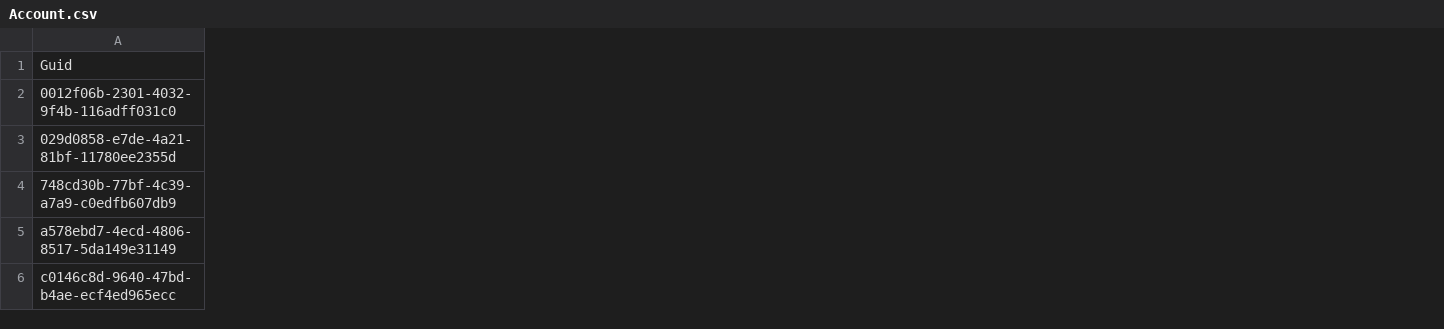
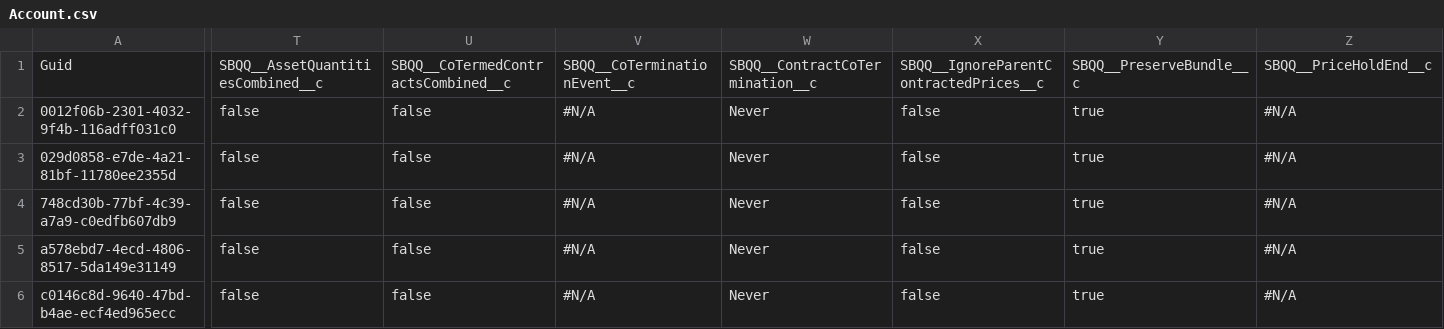
Before and after one commit to lzhdanovich/dupNameTest, a CSV file: Account.csv, drawn as a sheet; only a part is shown, gaps mark what is left out; the diff covers the shown part only; the diff names each change by its address in the sheet, - before the commit and + after, or states it on an @@ line.

Commit message:
Saved the state of the new instance into the repository branch

```diff
--- a/Account.csv
+++ b/Account.csv
+column T, rows 1-6: SBQQ__AssetQuantitiesCombined__c | false | false | false | false | false
+column U, rows 1-6: SBQQ__CoTermedContractsCombined__c | false | false | false | false | false
+column V, rows 1-6: SBQQ__CoTerminationEvent__c | #N/A | #N/A | #N/A | #N/A | #N/A
+column W, rows 1-6: SBQQ__ContractCoTermination__c | Never | Never | Never | Never | Never
+column X, rows 1-6: SBQQ__IgnoreParentContractedPrices__c | false | false | false | false | false
+column Y, rows 1-6: SBQQ__PreserveBundle__c | true | true | true | true | true
+column Z, rows 1-6: SBQQ__PriceHoldEnd__c | #N/A | #N/A | #N/A | #N/A | #N/A
```
Also changed, not shown: 4 added columns elsewhere in this file.
